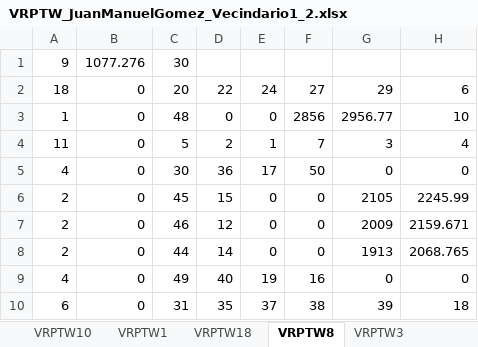
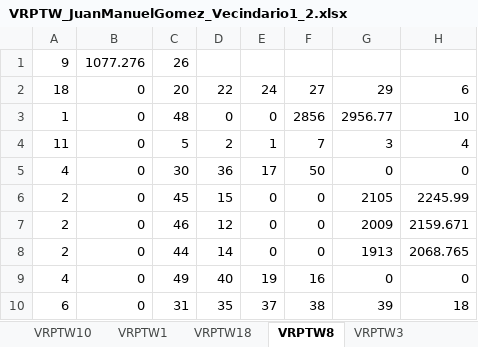
Before and after one commit to JuanM0412/VRPTW_Solution, an Excel workbook: Neighborhood_Search/output/VRPTW_JuanManuelGomez_Vecindario1_2.xlsx, sheet VRPTW8, drawn as a sheet; only a part is shown; values as stored, in another font and other column widths than the file's, no borders; the diff names each change by its address in the sheet, - before the commit and + after, or states it on an @@ line.

```diff
--- a/Neighborhood_Search/output/VRPTW_JuanManuelGomez_Vecindario1_2.xlsx (sheet VRPTW8)
+++ b/Neighborhood_Search/output/VRPTW_JuanManuelGomez_Vecindario1_2.xlsx (sheet VRPTW8)
-C1: 30
+C1: 26
```
Also changed, not shown: sheet VRPTW6, sheet VRPTW1, sheet VRPTW3, sheet VRPTW12, sheet VRPTW10, sheet VRPTW7, 8 more sheets, Neighborhood_Search/output/VRPTW_JuanManuelGomez_Vecindario1_1.xlsx, Neighborhood_Search/output/VRPTW_JuanManuelGomez_Vecindario2.xlsx, 2 other files.
